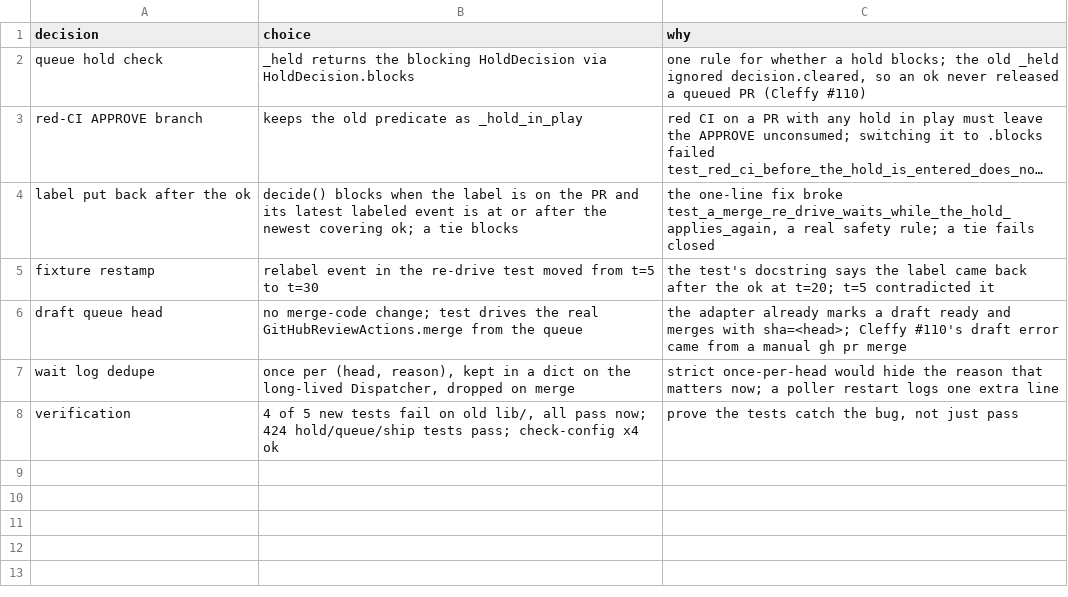
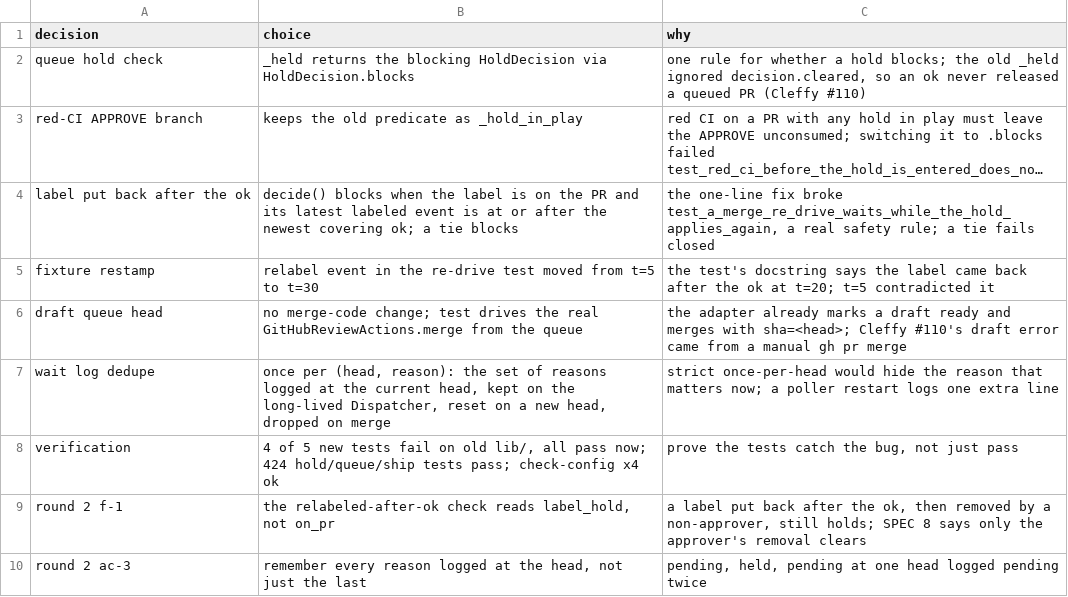
Before and after one commit to maxharris1/factory, a TSV file: docs/decisions/323-trail.tsv, drawn as a sheet; long unchanged cells end in ….

```diff
--- a/docs/decisions/323-trail.tsv
+++ b/docs/decisions/323-trail.tsv
@@ -6,3 +6,5 @@ fixture restamp	relabel event in the re-drive test moved from t=5 to t=30	the te
 draft queue head	no merge-code change; test drives the real GitHubReviewActions.merge from the queue	the adapter already marks a draft ready and merges with sha=<head>; Cleffy #110's draft error came from a manual gh pr merge
-wait log dedupe	once per (head, reason), kept in a dict on the long-lived Dispatcher, dropped on merge	strict once-per-head would hide the reason that matters now; a poller restart logs one extra line
+wait log dedupe	once per (head, reason): the set of reasons logged at the current head, kept on the long-lived Dispatcher, reset on a new head, dropped on merge	strict once-per-head would hide the reason that matters now; a poller restart logs one extra line
 verification	4 of 5 new tests fail on old lib/, all pass now; 424 hold/queue/ship tests pass; check-config x4 ok	prove the tests catch the bug, not just pass
+round 2 f-1	the relabeled-after-ok check reads label_hold, not on_pr	a label put back after the ok, then removed by a non-approver, still holds; SPEC 8 says only the approver's removal clears
+round 2 ac-3	remember every reason logged at the head, not just the last	pending, held, pending at one head logged pending twice
```
Also changed, not shown: 4 other files.
